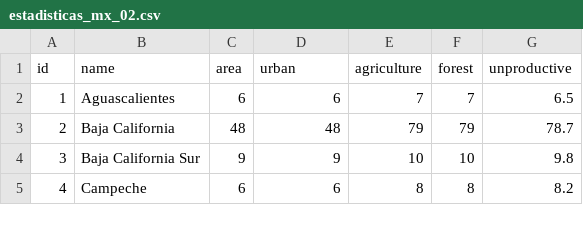
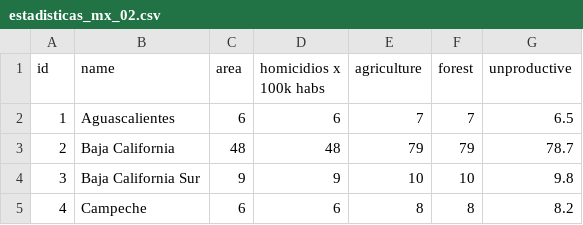
Before and after one commit to lforozcomadero/mapasD3, a CSV file: data/estadisticas_mx_02.csv, drawn as a sheet; only a part is shown.

Commit message:
Update estadisticas_mx_02.csv

```diff
--- a/data/estadisticas_mx_02.csv
+++ b/data/estadisticas_mx_02.csv
@@ -1,2 +1,2 @@
-id,name,area,urban,agriculture,forest,unproductive
+id,name,area,homicidios x 100k habs,agriculture,forest,unproductive
 1,Aguascalientes,6,6,7,7,6.5
```
